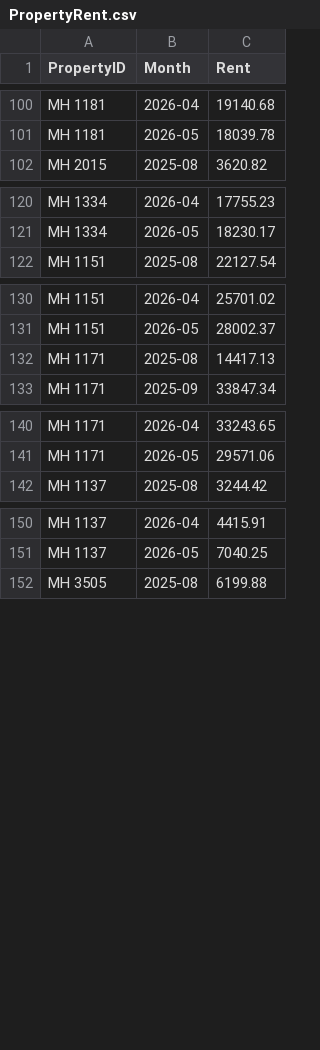
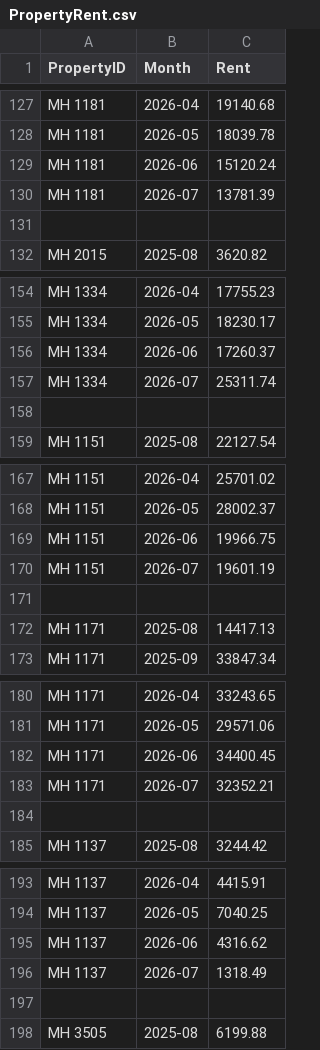
Before and after one commit to Nancy398/Leasing-price-strategies, a CSV file: PropertyRent.csv, drawn as a sheet; only a part is shown, gaps mark what is left out; the diff covers the shown part only.

```diff
--- a/PropertyRent.csv
+++ b/PropertyRent.csv
@@ -101,2 +128,5 @@ MH 1181,2026-04,19140.68
 MH 1181,2026-05,18039.78
+MH 1181,2026-06,15120.24
+MH 1181,2026-07,13781.39
+
 MH 2015,2025-08,3620.82
@@ -121,2 +155,5 @@ MH 1334,2026-04,17755.23
 MH 1334,2026-05,18230.17
+MH 1334,2026-06,17260.37
+MH 1334,2026-07,25311.74
+
 MH 1151,2025-08,22127.54
@@ -131,2 +168,5 @@ MH 1151,2026-04,25701.02
 MH 1151,2026-05,28002.37
+MH 1151,2026-06,19966.75
+MH 1151,2026-07,19601.19
+
 MH 1171,2025-08,14417.13
@@ -141,2 +181,5 @@ MH 1171,2026-04,33243.65
 MH 1171,2026-05,29571.06
+MH 1171,2026-06,34400.45
+MH 1171,2026-07,32352.21
+
 MH 1137,2025-08,3244.42
@@ -151,2 +194,5 @@ MH 1137,2026-04,4415.91
 MH 1137,2026-05,7040.25
+MH 1137,2026-06,4316.62
+MH 1137,2026-07,1318.49
+
 MH 3505,2025-08,6199.88
```
Also changed, not shown: 83 added rows elsewhere in this file.
